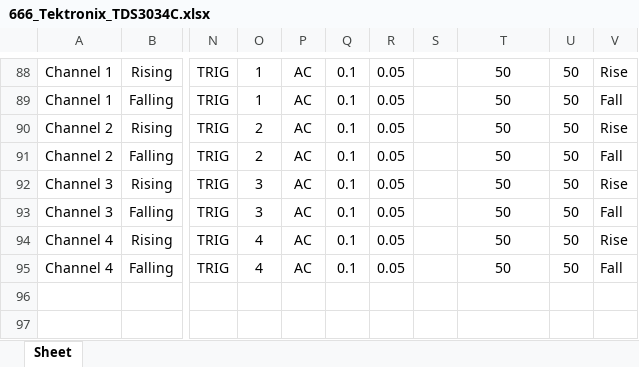
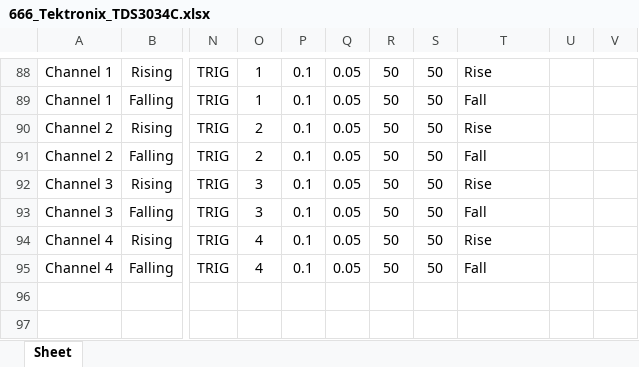
Before and after one commit to rftestnz/oscilloscope, an Excel workbook: testsheets/666_Tektronix_TDS3034C.xlsx, sheet Sheet, drawn as a sheet; only a part is shown, gaps mark what is left out; values as stored, in another font and other column widths than the file's, no borders; conditional formats not drawn; the diff covers the shown part only; the diff names each change by its address in the sheet, - before the commit and + after, or states it on an @@ line.

```diff
--- a/testsheets/666_Tektronix_TDS3034C.xlsx (sheet Sheet)
+++ b/testsheets/666_Tektronix_TDS3034C.xlsx (sheet Sheet)
-P88:P95: AC
+P88:P95: 0.1
-Q88:Q95: 0.1
+Q88:Q95: 0.05
-R88:R95: 0.05
+R88:R95: 50
-S88:S95: (empty)
+S88:S95: 50
-T88:T95 alignment: center
+T88:T95 alignment: left
-T88: 50
+T88: Rise
-U88:U95: 50
+U88:U95: (empty)
-V88: Rise
+V88: (empty)
-T89: 50
+T89: Fall
-V89: Fall
+V89: (empty)
-T90: 50
+T90: Rise
-V90: Rise
+V90: (empty)
-T91: 50
+T91: Fall
-V91: Fall
+V91: (empty)
-T92: 50
+T92: Rise
-V92: Rise
+V92: (empty)
-T93: 50
+T93: Fall
-V93: Fall
+V93: (empty)
-T94: 50
+T94: Rise
-V94: Rise
+V94: (empty)
-T95: 50
+T95: Fall
-V95: Fall
+V95: (empty)
```
Also changed, not shown: 63 edited cells and cell formats elsewhere in this sheet, 1 other file.
